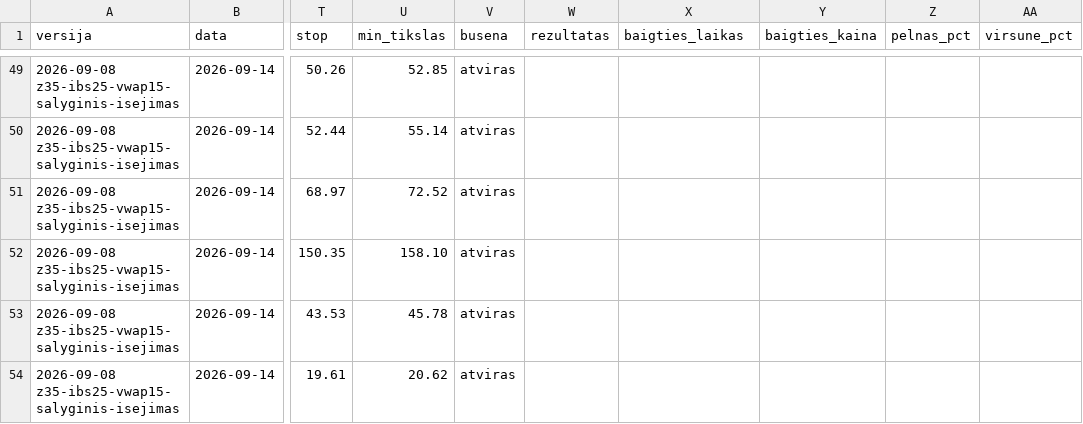
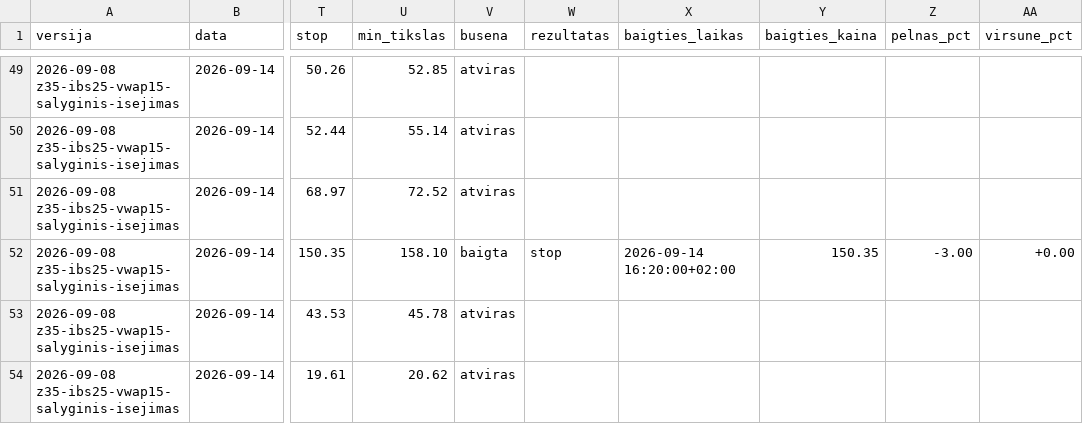
Before and after one commit to MantasBud/Dip-raiting, a CSV file: docs/zurnalas.csv, drawn as a sheet; only a part is shown, gaps mark what is left out; the diff names each change by its address in the sheet, - before the commit and + after, or states it on an @@ line.

```diff
--- a/docs/zurnalas.csv
+++ b/docs/zurnalas.csv
-V52 (busena): atviras
+V52 (busena): baigta
-W52 (rezultatas): (empty)
+W52 (rezultatas): stop
-X52 (baigties_laikas): (empty)
+X52 (baigties_laikas): 2026-09-14 16:20:00+02:00
-Y52 (baigties_kaina): (empty)
+Y52 (baigties_kaina): 150.35
-Z52 (pelnas_pct): (empty)
+Z52 (pelnas_pct): -3.00
-AA52 (virsune_pct): (empty)
+AA52 (virsune_pct): +0.00
```
Also changed, not shown: 2 other files.
